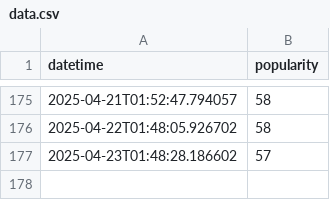
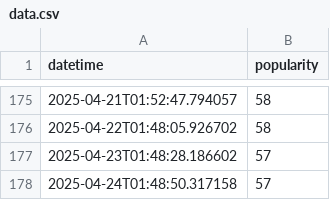
Before and after one commit to jamesgeddes/itsbeginningtolookalotlikechristmas, a CSV file: data.csv, drawn as a sheet; only a part is shown, gaps mark what is left out; the diff names each change by its address in the sheet, - before the commit and + after, or states it on an @@ line.

```diff
--- a/data.csv
+++ b/data.csv
+row 178: 2025-04-24T01:48:50.317158 | 57
```
